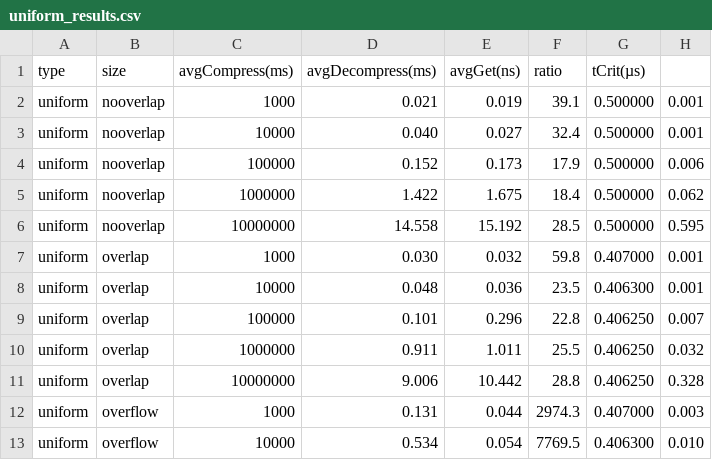
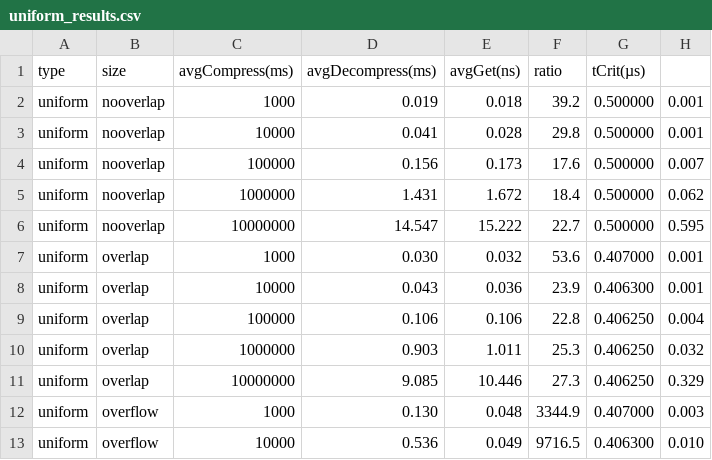
Before and after one commit to JJ-vle/BitPacking, a CSV file: data/out/uniform_results.csv, drawn as a sheet; only a part is shown; the diff covers the shown part only.

```diff
--- a/data/out/uniform_results.csv
+++ b/data/out/uniform_results.csv
@@ -1,13 +1,13 @@
 type,size,avgCompress(ms),avgDecompress(ms),avgGet(ns),ratio,tCrit(µs)
-uniform,nooverlap,1000,0.021,0.019,39.1,0.500000,0.001
-uniform,nooverlap,10000,0.040,0.027,32.4,0.500000,0.001
-uniform,nooverlap,100000,0.152,0.173,17.9,0.500000,0.006
-uniform,nooverlap,1000000,1.422,1.675,18.4,0.500000,0.062
-uniform,nooverlap,10000000,14.558,15.192,28.5,0.500000,0.595
-uniform,overlap,1000,0.030,0.032,59.8,0.407000,0.001
-uniform,overlap,10000,0.048,0.036,23.5,0.406300,0.001
-uniform,overlap,100000,0.101,0.296,22.8,0.406250,0.007
-uniform,overlap,1000000,0.911,1.011,25.5,0.406250,0.032
-uniform,overlap,10000000,9.006,10.442,28.8,0.406250,0.328
-uniform,overflow,1000,0.131,0.044,2974.3,0.407000,0.003
-uniform,overflow,10000,0.534,0.054,7769.5,0.406300,0.010
+uniform,nooverlap,1000,0.019,0.018,39.2,0.500000,0.001
+uniform,nooverlap,10000,0.041,0.028,29.8,0.500000,0.001
+uniform,nooverlap,100000,0.156,0.173,17.6,0.500000,0.007
+uniform,nooverlap,1000000,1.431,1.672,18.4,0.500000,0.062
+uniform,nooverlap,10000000,14.547,15.222,22.7,0.500000,0.595
+uniform,overlap,1000,0.030,0.032,53.6,0.407000,0.001
+uniform,overlap,10000,0.043,0.036,23.9,0.406300,0.001
+uniform,overlap,100000,0.106,0.106,22.8,0.406250,0.004
+uniform,overlap,1000000,0.903,1.011,25.3,0.406250,0.032
+uniform,overlap,10000000,9.085,10.446,27.3,0.406250,0.329
+uniform,overflow,1000,0.130,0.048,3344.9,0.407000,0.003
+uniform,overflow,10000,0.536,0.049,9716.5,0.406300,0.010
```
Also changed, not shown: 12 edited cells elsewhere in this file, data/out/boltzmann_results.csv, data/out/edgecase32bit_results.csv, 42 other files.
